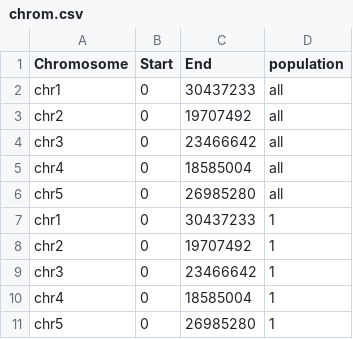
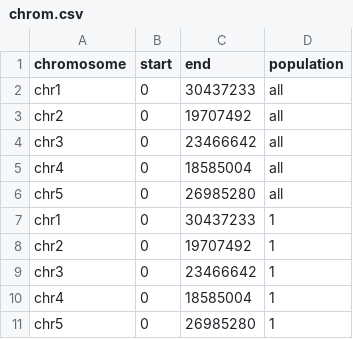
Before and after one commit to ShunichiroT/EasiGP, a CSV file: Data/Arabidopsis/chrom.csv, drawn as a sheet.

```diff
--- a/Data/Arabidopsis/chrom.csv
+++ b/Data/Arabidopsis/chrom.csv
@@ -1,2 +1,2 @@
-Chromosome,Start,End,population
+chromosome,start,end,population
 chr1,0,30437233,all
```
Also changed, not shown: Data/Arabidopsis/Gene_info.csv, Data/MaizeNAM/chrom.csv, 6 other files.
